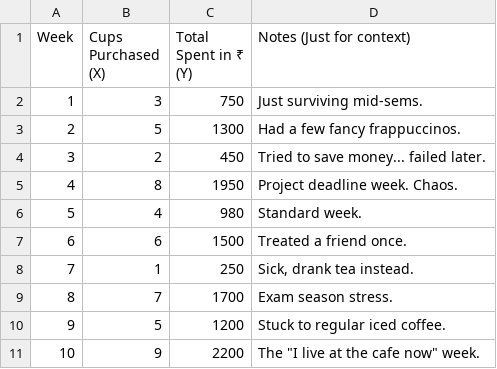
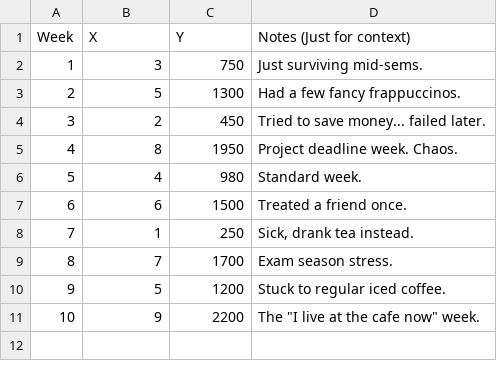
Before and after one commit to anjaliisharmaa/it-girl-devs, a CSV file: frontend/public/datasets/simple-linear-regression.csv, drawn as a sheet.

```diff
--- a/frontend/public/datasets/simple-linear-regression.csv
+++ b/frontend/public/datasets/simple-linear-regression.csv
@@ -1,2 +1,2 @@
-Week,Cups Purchased (X),Total Spent in ₹ (Y),Notes (Just for context)
+Week,X,Y,Notes (Just for context)
 1,3,750,Just surviving mid-sems.
```
Also changed, not shown: 4 other files.
